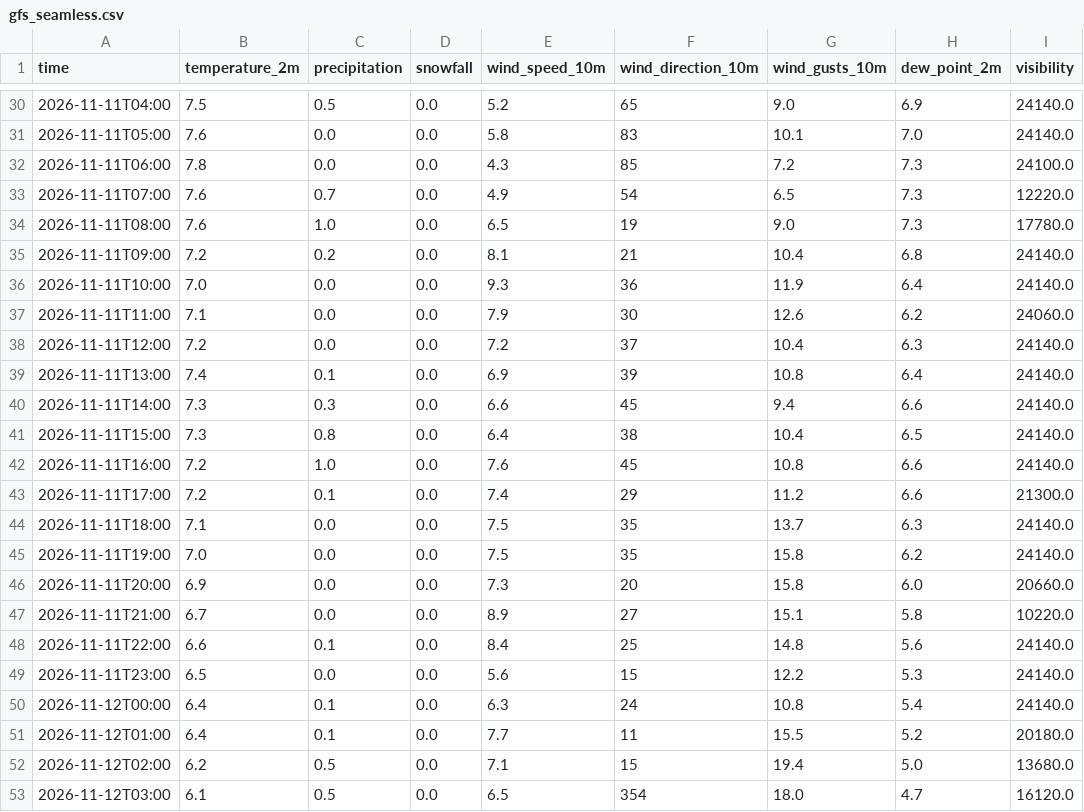
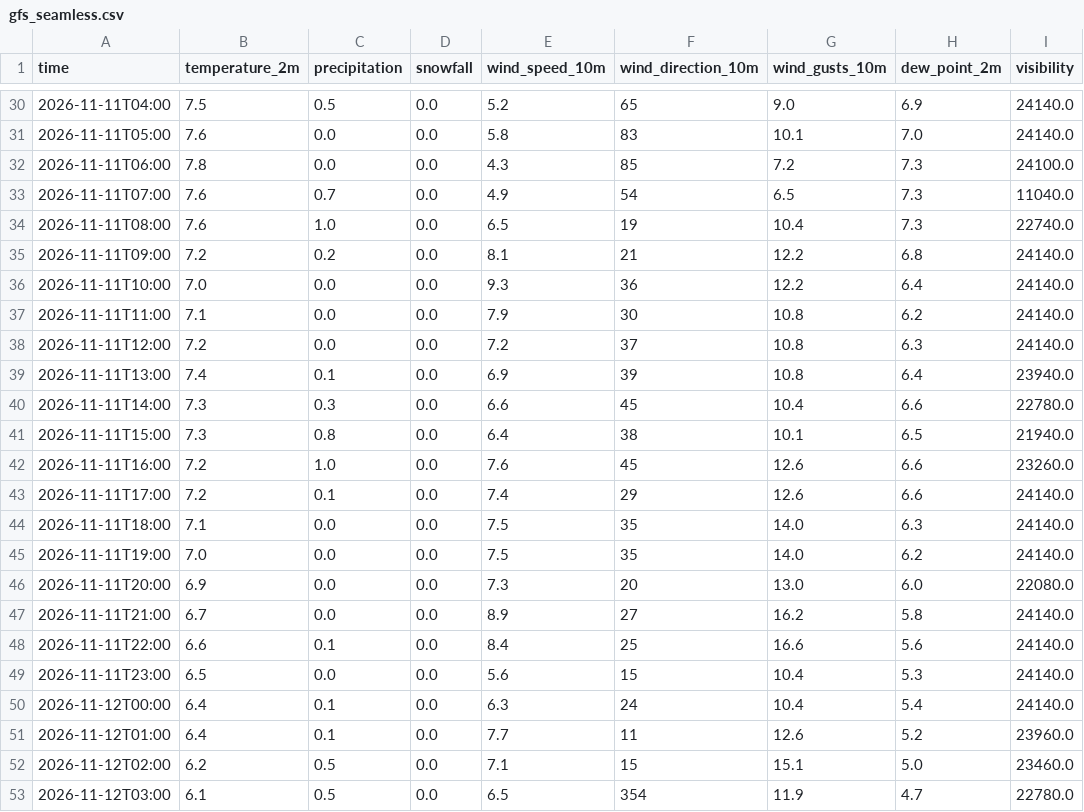
Before and after one commit to Flappy1983/pendelweer-data, a CSV file: data/gfs_seamless.csv, drawn as a sheet; only a part is shown, gaps mark what is left out; the diff covers the shown part only.

```diff
--- a/data/gfs_seamless.csv
+++ b/data/gfs_seamless.csv
@@ -32,22 +32,22 @@ time,temperature_2m,precipitation,snowfall,wind_speed_10m,wind_direction_10m,win
 2026-11-11T06:00,7.8,0.0,0.0,4.3,85,7.2,7.3,24100.0
-2026-11-11T07:00,7.6,0.7,0.0,4.9,54,6.5,7.3,12220.0
-2026-11-11T08:00,7.6,1.0,0.0,6.5,19,9.0,7.3,17780.0
-2026-11-11T09:00,7.2,0.2,0.0,8.1,21,10.4,6.8,24140.0
-2026-11-11T10:00,7.0,0.0,0.0,9.3,36,11.9,6.4,24140.0
-2026-11-11T11:00,7.1,0.0,0.0,7.9,30,12.6,6.2,24060.0
-2026-11-11T12:00,7.2,0.0,0.0,7.2,37,10.4,6.3,24140.0
-2026-11-11T13:00,7.4,0.1,0.0,6.9,39,10.8,6.4,24140.0
-2026-11-11T14:00,7.3,0.3,0.0,6.6,45,9.4,6.6,24140.0
-2026-11-11T15:00,7.3,0.8,0.0,6.4,38,10.4,6.5,24140.0
-2026-11-11T16:00,7.2,1.0,0.0,7.6,45,10.8,6.6,24140.0
-2026-11-11T17:00,7.2,0.1,0.0,7.4,29,11.2,6.6,21300.0
-2026-11-11T18:00,7.1,0.0,0.0,7.5,35,13.7,6.3,24140.0
-2026-11-11T19:00,7.0,0.0,0.0,7.5,35,15.8,6.2,24140.0
-2026-11-11T20:00,6.9,0.0,0.0,7.3,20,15.8,6.0,20660.0
-2026-11-11T21:00,6.7,0.0,0.0,8.9,27,15.1,5.8,10220.0
-2026-11-11T22:00,6.6,0.1,0.0,8.4,25,14.8,5.6,24140.0
-2026-11-11T23:00,6.5,0.0,0.0,5.6,15,12.2,5.3,24140.0
-2026-11-12T00:00,6.4,0.1,0.0,6.3,24,10.8,5.4,24140.0
-2026-11-12T01:00,6.4,0.1,0.0,7.7,11,15.5,5.2,20180.0
-2026-11-12T02:00,6.2,0.5,0.0,7.1,15,19.4,5.0,13680.0
-2026-11-12T03:00,6.1,0.5,0.0,6.5,354,18.0,4.7,16120.0
+2026-11-11T07:00,7.6,0.7,0.0,4.9,54,6.5,7.3,11040.0
+2026-11-11T08:00,7.6,1.0,0.0,6.5,19,10.4,7.3,22740.0
+2026-11-11T09:00,7.2,0.2,0.0,8.1,21,12.2,6.8,24140.0
+2026-11-11T10:00,7.0,0.0,0.0,9.3,36,12.2,6.4,24140.0
+2026-11-11T11:00,7.1,0.0,0.0,7.9,30,10.8,6.2,24140.0
+2026-11-11T12:00,7.2,0.0,0.0,7.2,37,10.8,6.3,24140.0
+2026-11-11T13:00,7.4,0.1,0.0,6.9,39,10.8,6.4,23940.0
+2026-11-11T14:00,7.3,0.3,0.0,6.6,45,10.4,6.6,22780.0
+2026-11-11T15:00,7.3,0.8,0.0,6.4,38,10.1,6.5,21940.0
+2026-11-11T16:00,7.2,1.0,0.0,7.6,45,12.6,6.6,23260.0
+2026-11-11T17:00,7.2,0.1,0.0,7.4,29,12.6,6.6,24140.0
+2026-11-11T18:00,7.1,0.0,0.0,7.5,35,14.0,6.3,24140.0
+2026-11-11T19:00,7.0,0.0,0.0,7.5,35,14.0,6.2,24140.0
+2026-11-11T20:00,6.9,0.0,0.0,7.3,20,13.0,6.0,22080.0
+2026-11-11T21:00,6.7,0.0,0.0,8.9,27,16.2,5.8,24140.0
+2026-11-11T22:00,6.6,0.1,0.0,8.4,25,16.6,5.6,24140.0
+2026-11-11T23:00,6.5,0.0,0.0,5.6,15,10.4,5.3,24140.0
+2026-11-12T00:00,6.4,0.1,0.0,6.3,24,10.4,5.4,24140.0
+2026-11-12T01:00,6.4,0.1,0.0,7.7,11,12.6,5.2,23960.0
+2026-11-12T02:00,6.2,0.5,0.0,7.1,15,15.1,5.0,23460.0
+2026-11-12T03:00,6.1,0.5,0.0,6.5,354,11.9,4.7,22780.0
```
Also changed, not shown: 65 edited cells elsewhere in this file, data/daily.csv, data/dmi_seamless.csv, 4 other files.
